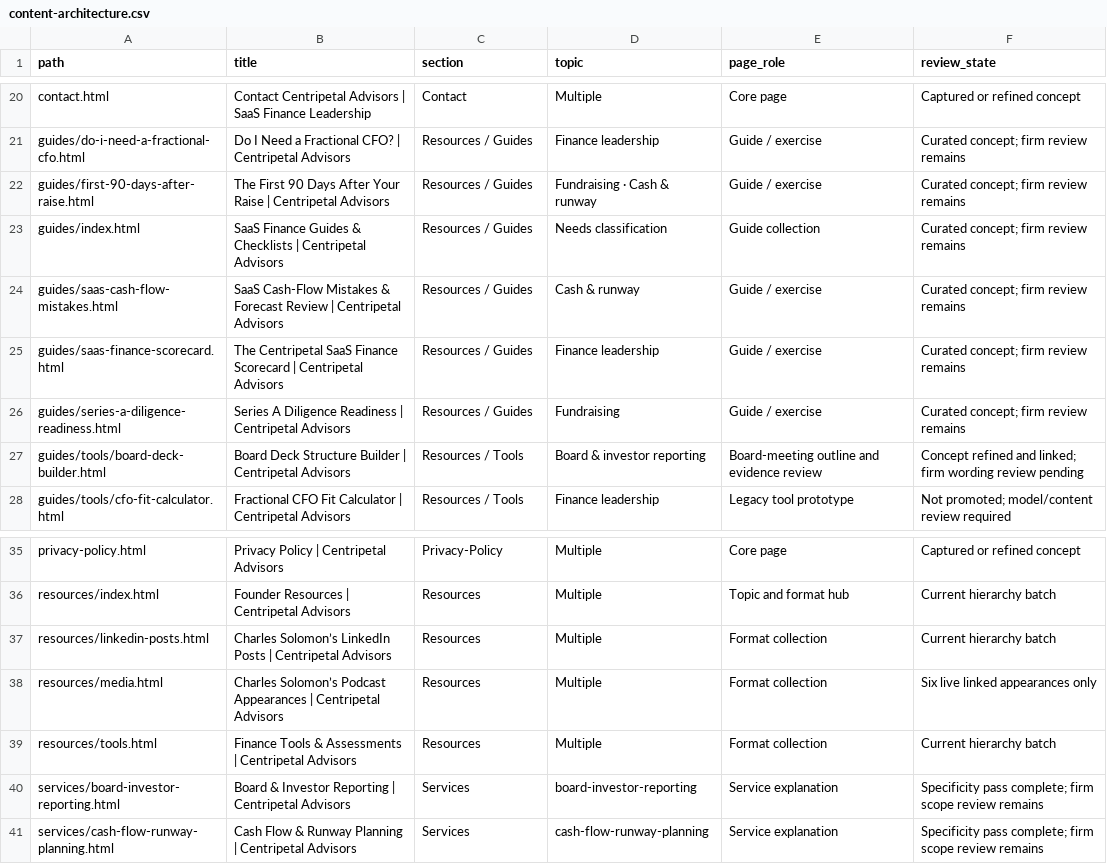
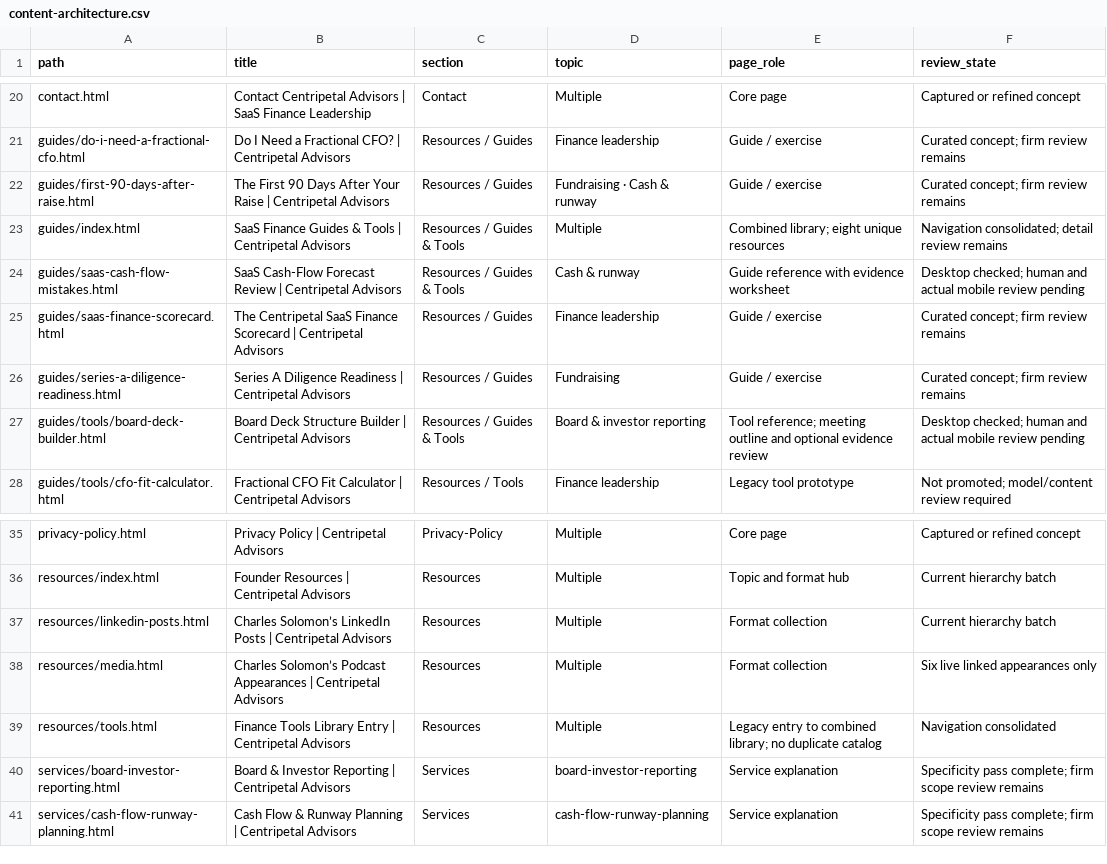
Before and after one commit to credyset/centripetal-advisors-site, a CSV file: tools/content-architecture.csv, drawn as a sheet; only a part is shown, gaps mark what is left out.

Commit message:
Refine guide and builder references with one resource library

```diff
--- a/tools/content-architecture.csv
+++ b/tools/content-architecture.csv
@@ -22,7 +22,7 @@ guides/do-i-need-a-fractional-cfo.html,Do I Need a Fractional CFO? | Centripetal
 guides/first-90-days-after-raise.html,The First 90 Days After Your Raise | Centripetal Advisors,Resources / Guides,Fundraising · Cash & runway,Guide / exercise,Curated concept; firm review remains
-guides/index.html,SaaS Finance Guides & Checklists | Centripetal Advisors,Resources / Guides,Needs classification,Guide collection,Curated concept; firm review remains
-guides/saas-cash-flow-mistakes.html,SaaS Cash-Flow Mistakes & Forecast Review | Centripetal Advisors,Resources / Guides,Cash & runway,Guide / exercise,Curated concept; firm review remains
+guides/index.html,SaaS Finance Guides & Tools | Centripetal Advisors,Resources / Guides & Tools,Multiple,Combined library; eight unique resources,Navigation consolidated; detail review remains
+guides/saas-cash-flow-mistakes.html,SaaS Cash-Flow Forecast Review | Centripetal Advisors,Resources / Guides & Tools,Cash & runway,Guide reference with evidence worksheet,Desktop checked; human and actual mobile review pending
 guides/saas-finance-scorecard.html,The Centripetal SaaS Finance Scorecard | Centripetal Advisors,Resources / Guides,Finance leadership,Guide / exercise,Curated concept; firm review remains
 guides/series-a-diligence-readiness.html,Series A Diligence Readiness | Centripetal Advisors,Resources / Guides,Fundraising,Guide / exercise,Curated concept; firm review remains
-guides/tools/board-deck-builder.html,Board Deck Structure Builder | Centripetal Advisors,Resources / Tools,Board & investor reporting,Board-meeting outline and evidence review,Concept refined and linked; firm wording review pending
+guides/tools/board-deck-builder.html,Board Deck Structure Builder | Centripetal Advisors,Resources / Guides & Tools,Board & investor reporting,Tool reference; meeting outline and optional evidence review,Desktop checked; human and actual mobile review pending
 guides/tools/cfo-fit-calculator.html,Fractional CFO Fit Calculator | Centripetal Advisors,Resources / Tools,Finance leadership,Legacy tool prototype,Not promoted; model/content review required
@@ -38,3 +38,3 @@ resources/linkedin-posts.html,Charles Solomon’s LinkedIn Posts | Centripetal A
 resources/media.html,Charles Solomon’s Podcast Appearances | Centripetal Advisors,Resources,Multiple,Format collection,Six live linked appearances only
-resources/tools.html,Finance Tools & Assessments | Centripetal Advisors,Resources,Multiple,Format collection,Current hierarchy batch
+resources/tools.html,Finance Tools Library Entry | Centripetal Advisors,Resources,Multiple,Legacy entry to combined library; no duplicate catalog,Navigation consolidated
 services/board-investor-reporting.html,Board & Investor Reporting | Centripetal Advisors,Services,board-investor-reporting,Service explanation,Specificity pass complete; firm scope review remains
```
Also changed, not shown: 45 other files.
